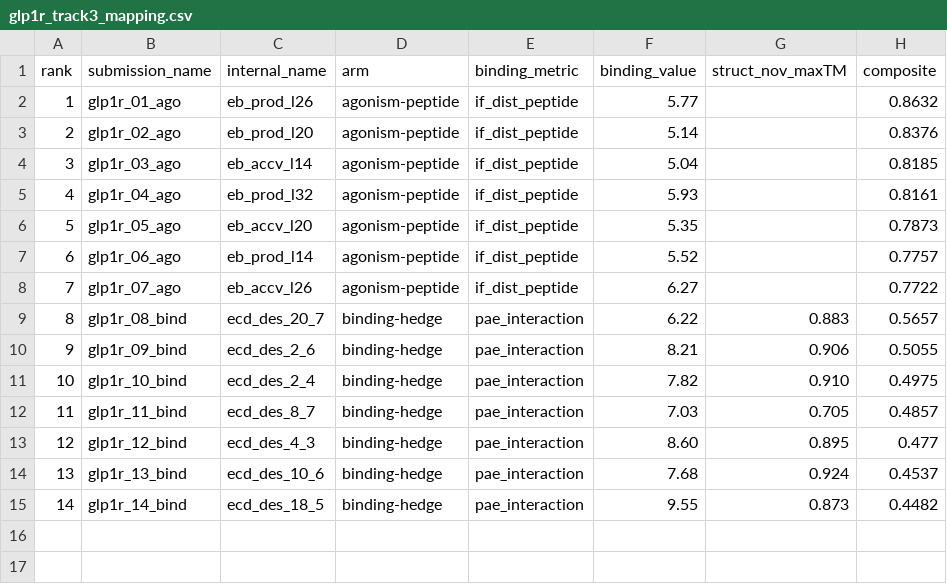
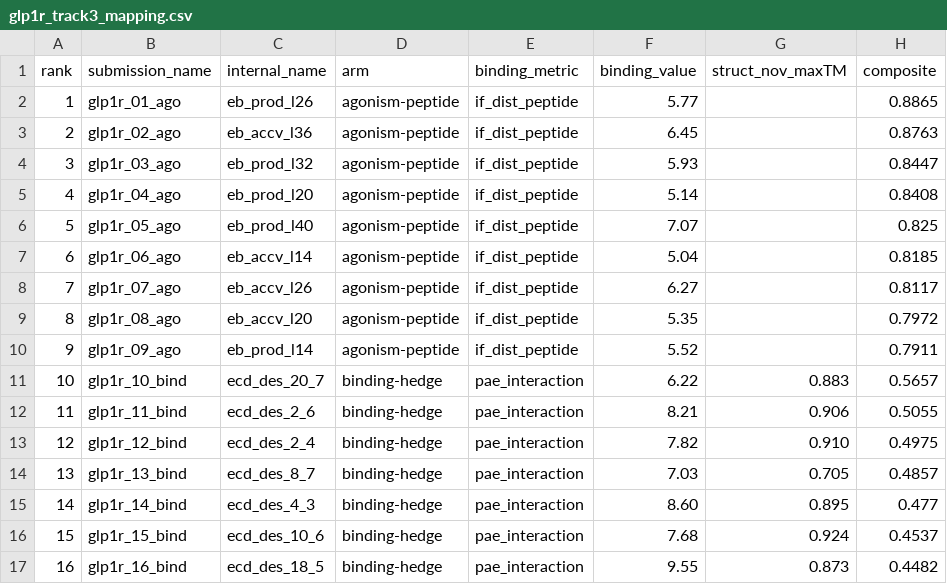
Before and after one commit to Vijayavallabh/anthropic-adaptyv-2026-glp1r, a CSV file: submissions/glp1r_track3_mapping.csv, drawn as a sheet; addresses are those after the commit; the diff names each change by its address in the sheet, - before the commit and + after, or states it on an @@ line.

```diff
--- a/submissions/glp1r_track3_mapping.csv
+++ b/submissions/glp1r_track3_mapping.csv
-H2 (composite): 0.8632
+H2 (composite): 0.8865
-C3 (internal_name): eb_prod_l20
+C3 (internal_name): eb_accv_l36
-F3 (binding_value): 5.14
+F3 (binding_value): 6.45
-H3 (composite): 0.8376
+H3 (composite): 0.8763
-C4 (internal_name): eb_accv_l14
+C4 (internal_name): eb_prod_l32
-F4 (binding_value): 5.04
+F4 (binding_value): 5.93
-H4 (composite): 0.8185
+H4 (composite): 0.8447
-C5 (internal_name): eb_prod_l32
+C5 (internal_name): eb_prod_l20
-F5 (binding_value): 5.93
+F5 (binding_value): 5.14
-H5 (composite): 0.8161
+H5 (composite): 0.8408
-C6 (internal_name): eb_accv_l20
+C6 (internal_name): eb_prod_l40
-F6 (binding_value): 5.35
+F6 (binding_value): 7.07
-H6 (composite): 0.7873
+H6 (composite): 0.825
-C7 (internal_name): eb_prod_l14
+C7 (internal_name): eb_accv_l14
-F7 (binding_value): 5.52
+F7 (binding_value): 5.04
-H7 (composite): 0.7757
+H7 (composite): 0.8185
-H8 (composite): 0.7722
+H8 (composite): 0.8117
+row 9: 8 | glp1r_08_ago | eb_accv_l20 | agonism-peptide | if_dist_peptide | 5.35 |  | 0.7972
+row 10: 9 | glp1r_09_ago | eb_prod_l14 | agonism-peptide | if_dist_peptide | 5.52 |  | 0.7911
@@ column A (rank) renumbered from row 11 down @@
-B11 (submission_name): glp1r_08_bind
+B11 (submission_name): glp1r_10_bind
-B12 (submission_name): glp1r_09_bind
+B12 (submission_name): glp1r_11_bind
-B13 (submission_name): glp1r_10_bind
+B13 (submission_name): glp1r_12_bind
-B14 (submission_name): glp1r_11_bind
+B14 (submission_name): glp1r_13_bind
-B15 (submission_name): glp1r_12_bind
+B15 (submission_name): glp1r_14_bind
-B16 (submission_name): glp1r_13_bind
+B16 (submission_name): glp1r_15_bind
-B17 (submission_name): glp1r_14_bind
+B17 (submission_name): glp1r_16_bind
```
Also changed, not shown: data/candidates/candidates.csv, data/candidates/ranked.csv, 3 other files.
